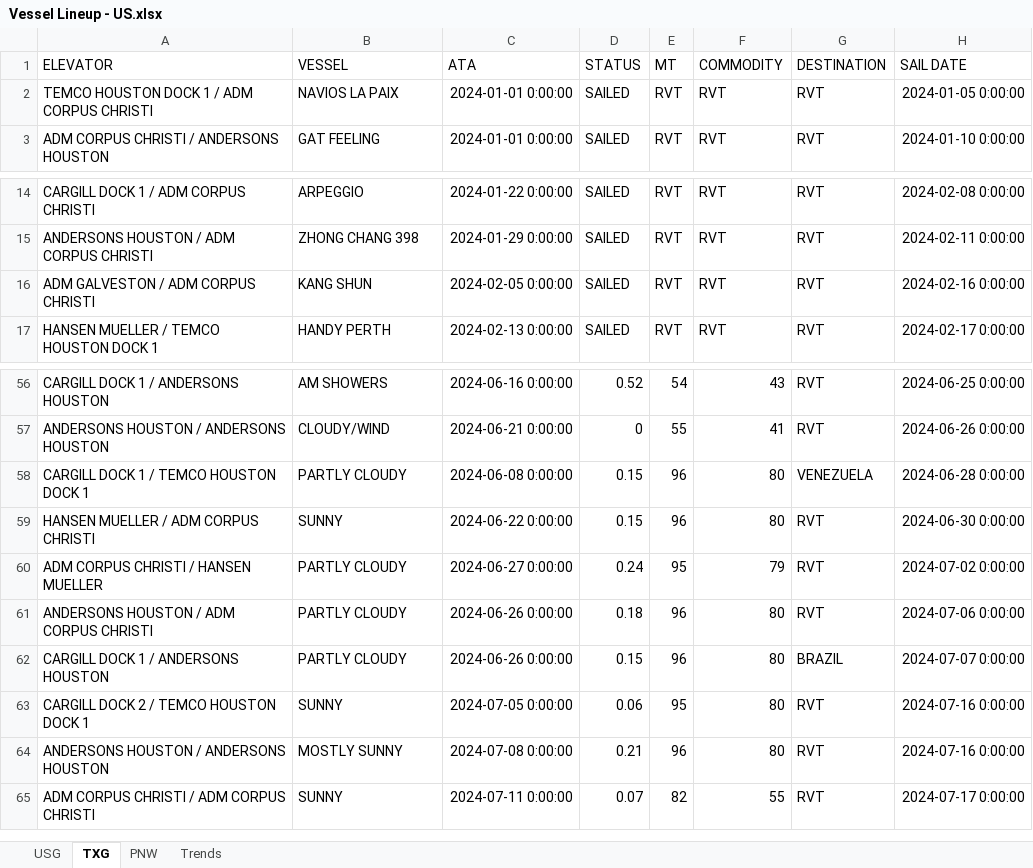
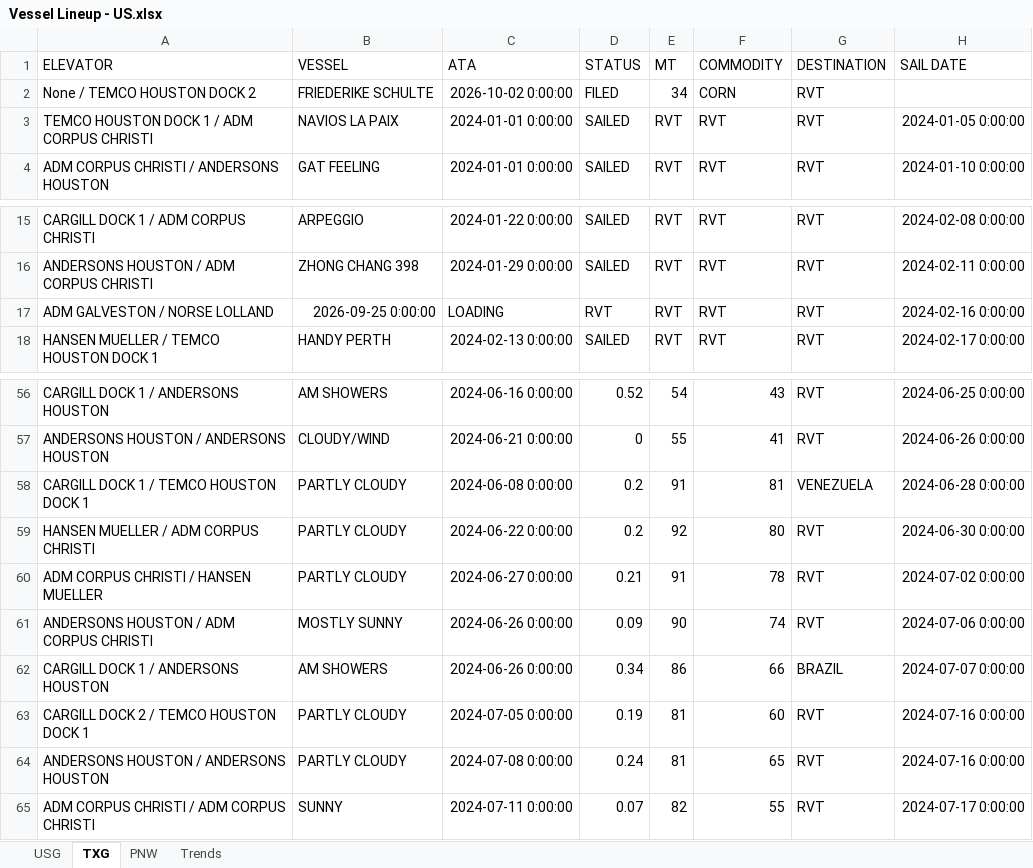
Before and after one commit to JSA-Dashboards/jsa-vessel-lineup-dashboard, an Excel workbook: Vessel Lineup - US.xlsx, sheet TXG, drawn as a sheet; only a part is shown, gaps mark what is left out; values as stored, in another font and other column widths than the file's, no borders; addresses are those after the commit; the diff covers the shown part only; the diff names each change by its address in the sheet, - before the commit and + after, or states it on an @@ line.

Commit message:
Update vessel lineup from Southport: FW: SOUTHPORT GRAIN REPORT - SOUTHPORT LINEUP 10.13.2026

```diff
--- a/Vessel Lineup - US.xlsx (sheet TXG)
+++ b/Vessel Lineup - US.xlsx (sheet TXG)
+row 2: None / TEMCO HOUSTON DOCK 2 | FRIEDERIKE SCHULTE | 2026-10-02 0:00:00 | FILED | 34 | CORN | RVT
-A17 (ELEVATOR): ADM GALVESTON / ADM CORPUS CHRISTI
+A17 (ELEVATOR): ADM GALVESTON / NORSE LOLLAND
-B17 (VESSEL): KANG SHUN
+B17 (VESSEL): 2026-09-25 0:00:00
-C17 (ATA): 2024-02-05 0:00:00
+C17 (ATA): LOADING
-D17 (STATUS): SAILED
+D17 (STATUS): RVT
-D58:D59 (STATUS): 0.15
+D58:D59 (STATUS): 0.2
-E58 (MT): 96
+E58 (MT): 91
-F58 (COMMODITY): 80
+F58 (COMMODITY): 81
-B59 (VESSEL): SUNNY
+B59 (VESSEL): PARTLY CLOUDY
-E59 (MT): 96
+E59 (MT): 92
-D60 (STATUS): 0.24
+D60 (STATUS): 0.21
-E60 (MT): 95
+E60 (MT): 91
-F60 (COMMODITY): 79
+F60 (COMMODITY): 78
-B61 (VESSEL): PARTLY CLOUDY
+B61 (VESSEL): MOSTLY SUNNY
-D61 (STATUS): 0.18
+D61 (STATUS): 0.09
-E61 (MT): 96
+E61 (MT): 90
-F61 (COMMODITY): 80
+F61 (COMMODITY): 74
-B62 (VESSEL): PARTLY CLOUDY
+B62 (VESSEL): AM SHOWERS
-D62 (STATUS): 0.15
+D62 (STATUS): 0.34
-E62 (MT): 96
+E62 (MT): 86
-F62 (COMMODITY): 80
+F62 (COMMODITY): 66
-B63 (VESSEL): SUNNY
+B63 (VESSEL): PARTLY CLOUDY
-D63 (STATUS): 0.06
+D63 (STATUS): 0.19
-E63 (MT): 95
+E63 (MT): 81
-F63 (COMMODITY): 80
+F63 (COMMODITY): 60
-B64 (VESSEL): MOSTLY SUNNY
+B64 (VESSEL): PARTLY CLOUDY
-D64 (STATUS): 0.21
+D64 (STATUS): 0.24
-E64 (MT): 96
+E64 (MT): 81
-F64 (COMMODITY): 80
+F64 (COMMODITY): 65
```
Also changed, not shown: 3 added rows, 4 removed rows and 26 edited cells elsewhere in this sheet, sheet USG, sheet PNW, 1 other file.
